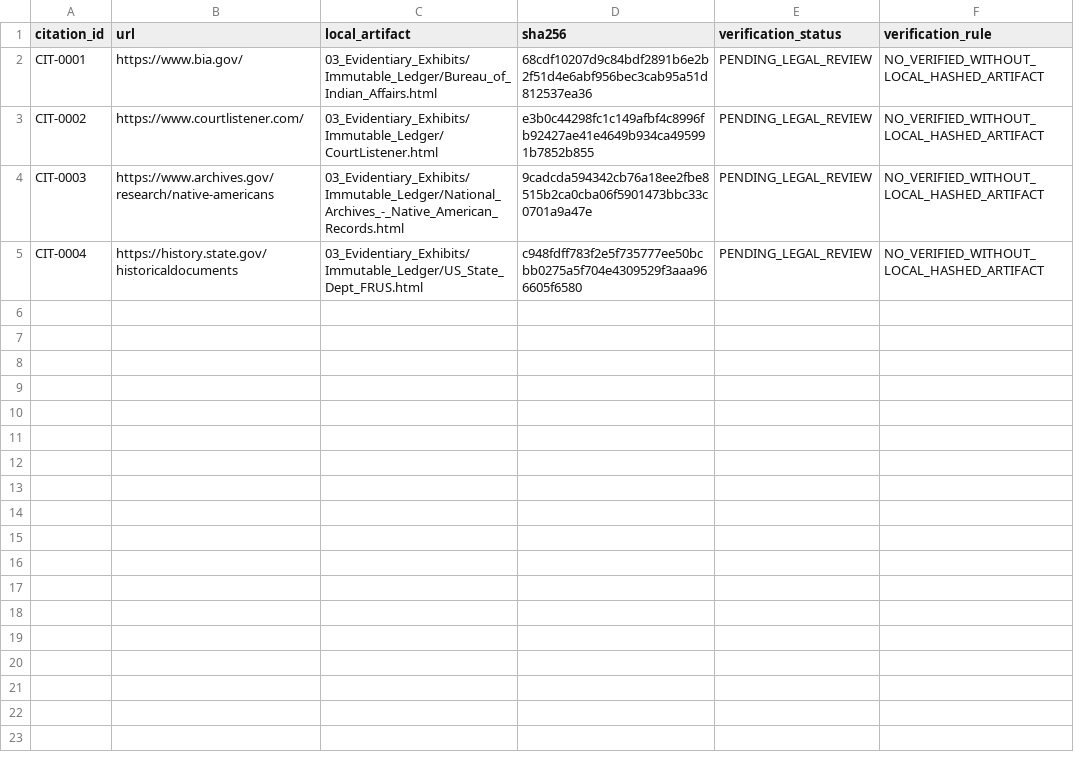
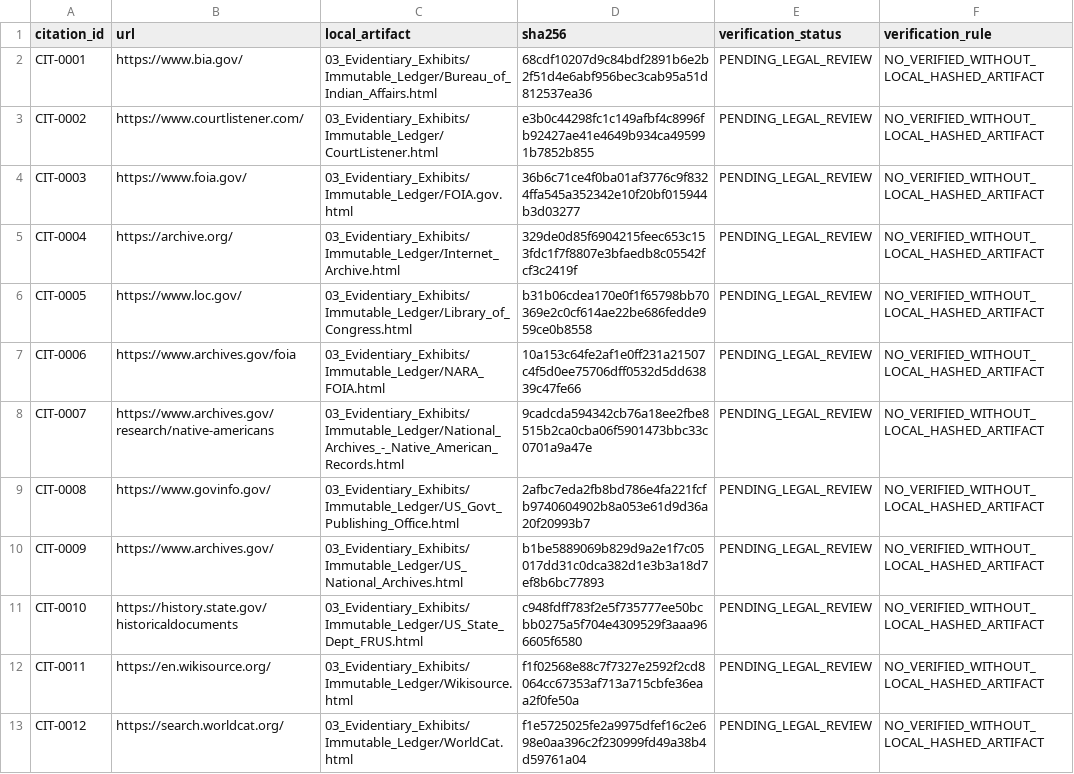
Before and after one commit to GlobalRestitutionAlliance/turtle-island-us-ok-iowa-tribe-of-oklahoma-master-litigation, a CSV file: 03_Evidentiary_Exhibits/CITATION_INDEX.csv, drawn as a sheet.

Commit message:
Batch 2b: harvest expanded sources, citations, manifests

```diff
--- a/03_Evidentiary_Exhibits/CITATION_INDEX.csv
+++ b/03_Evidentiary_Exhibits/CITATION_INDEX.csv
@@ -3,3 +3,11 @@ CIT-0001,https://www.bia.gov/,03_Evidentiary_Exhibits/Immutable_Ledger/Bureau_of
 CIT-0002,https://www.courtlistener.com/,03_Evidentiary_Exhibits/Immutable_Ledger/CourtListener.html,e3b0c44298fc1c149afbf4c8996fb92427ae41e4649b934ca495991b7852b855,PENDING_LEGAL_REVIEW,NO_VERIFIED_WITHOUT_LOCAL_HASHED_ARTIFACT
-CIT-0003,https://www.archives.gov/research/native-americans,03_Evidentiary_Exhibits/Immutable_Ledger/National_Archives_-_Native_American_Records.html,9cadcda594342cb76a18ee2fbe8515b2ca0cba06f5901473bbc33c0701a9a47e,PENDING_LEGAL_REVIEW,NO_VERIFIED_WITHOUT_LOCAL_HASHED_ARTIFACT
-CIT-0004,https://history.state.gov/historicaldocuments,03_Evidentiary_Exhibits/Immutable_Ledger/US_State_Dept_FRUS.html,c948fdff783f2e5f735777ee50bcbb0275a5f704e4309529f3aaa966605f6580,PENDING_LEGAL_REVIEW,NO_VERIFIED_WITHOUT_LOCAL_HASHED_ARTIFACT
+CIT-0003,https://www.foia.gov/,03_Evidentiary_Exhibits/Immutable_Ledger/FOIA.gov.html,36b6c71ce4f0ba01af3776c9f8324ffa545a352342e10f20bf015944b3d03277,PENDING_LEGAL_REVIEW,NO_VERIFIED_WITHOUT_LOCAL_HASHED_ARTIFACT
+CIT-0004,https://archive.org/,03_Evidentiary_Exhibits/Immutable_Ledger/Internet_Archive.html,329de0d85f6904215feec653c153fdc1f7f8807e3bfaedb8c05542fcf3c2419f,PENDING_LEGAL_REVIEW,NO_VERIFIED_WITHOUT_LOCAL_HASHED_ARTIFACT
+CIT-0005,https://www.loc.gov/,03_Evidentiary_Exhibits/Immutable_Ledger/Library_of_Congress.html,b31b06cdea170e0f1f65798bb70369e2c0cf614ae22be686fedde959ce0b8558,PENDING_LEGAL_REVIEW,NO_VERIFIED_WITHOUT_LOCAL_HASHED_ARTIFACT
+CIT-0006,https://www.archives.gov/foia,03_Evidentiary_Exhibits/Immutable_Ledger/NARA_FOIA.html,10a153c64fe2af1e0ff231a21507c4f5d0ee75706dff0532d5dd63839c47fe66,PENDING_LEGAL_REVIEW,NO_VERIFIED_WITHOUT_LOCAL_HASHED_ARTIFACT
+CIT-0007,https://www.archives.gov/research/native-americans,03_Evidentiary_Exhibits/Immutable_Ledger/National_Archives_-_Native_American_Records.html,9cadcda594342cb76a18ee2fbe8515b2ca0cba06f5901473bbc33c0701a9a47e,PENDING_LEGAL_REVIEW,NO_VERIFIED_WITHOUT_LOCAL_HASHED_ARTIFACT
+CIT-0008,https://www.govinfo.gov/,03_Evidentiary_Exhibits/Immutable_Ledger/US_Govt_Publishing_Office.html,2afbc7eda2fb8bd786e4fa221fcfb9740604902b8a053e61d9d36a20f20993b7,PENDING_LEGAL_REVIEW,NO_VERIFIED_WITHOUT_LOCAL_HASHED_ARTIFACT
+CIT-0009,https://www.archives.gov/,03_Evidentiary_Exhibits/Immutable_Ledger/US_National_Archives.html,b1be5889069b829d9a2e1f7c05017dd31c0dca382d1e3b3a18d7ef8b6bc77893,PENDING_LEGAL_REVIEW,NO_VERIFIED_WITHOUT_LOCAL_HASHED_ARTIFACT
+CIT-0010,https://history.state.gov/historicaldocuments,03_Evidentiary_Exhibits/Immutable_Ledger/US_State_Dept_FRUS.html,c948fdff783f2e5f735777ee50bcbb0275a5f704e4309529f3aaa966605f6580,PENDING_LEGAL_REVIEW,NO_VERIFIED_WITHOUT_LOCAL_HASHED_ARTIFACT
+CIT-0011,https://en.wikisource.org/,03_Evidentiary_Exhibits/Immutable_Ledger/Wikisource.html,f1f02568e88c7f7327e2592f2cd8064cc67353af713a715cbfe36eaa2f0fe50a,PENDING_LEGAL_REVIEW,NO_VERIFIED_WITHOUT_LOCAL_HASHED_ARTIFACT
+CIT-0012,https://search.worldcat.org/,03_Evidentiary_Exhibits/Immutable_Ledger/WorldCat.html,f1e5725025fe2a9975dfef16c2e698e0aa396c2f230999fd49a38b4d59761a04,PENDING_LEGAL_REVIEW,NO_VERIFIED_WITHOUT_LOCAL_HASHED_ARTIFACT
```
Also changed, not shown: 32 other files.
